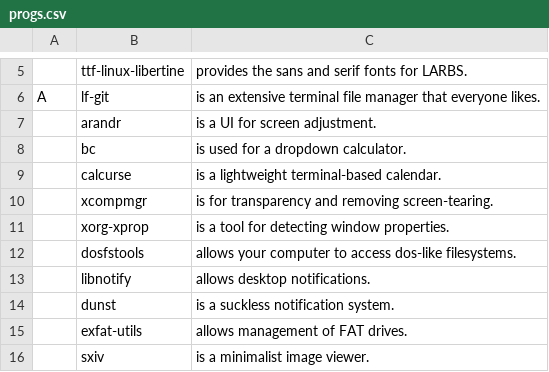
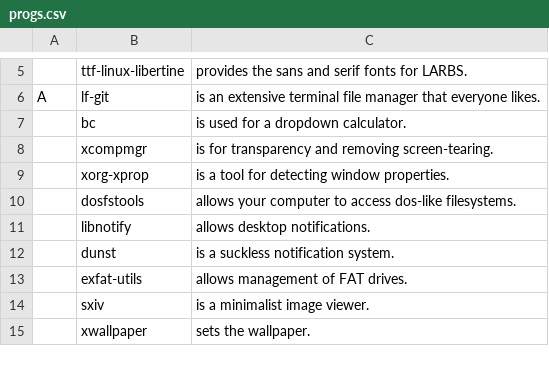
Before and after one commit to LukeSmithxyz/LARBS, a CSV file: progs.csv, drawn as a sheet; only a part is shown, gaps mark what is left out; the shorter side is filled out with more unchanged rows.

Commit message:
these haven't been used for a while

```diff
--- a/progs.csv
+++ b/progs.csv
@@ -6,5 +6,3 @@
 A,lf-git,"is an extensive terminal file manager that everyone likes."
-,arandr,"is a UI for screen adjustment."
 ,bc,"is used for a dropdown calculator."
-,calcurse,"is a lightweight terminal-based calendar."
 ,xcompmgr,"is for transparency and removing screen-tearing."
```
